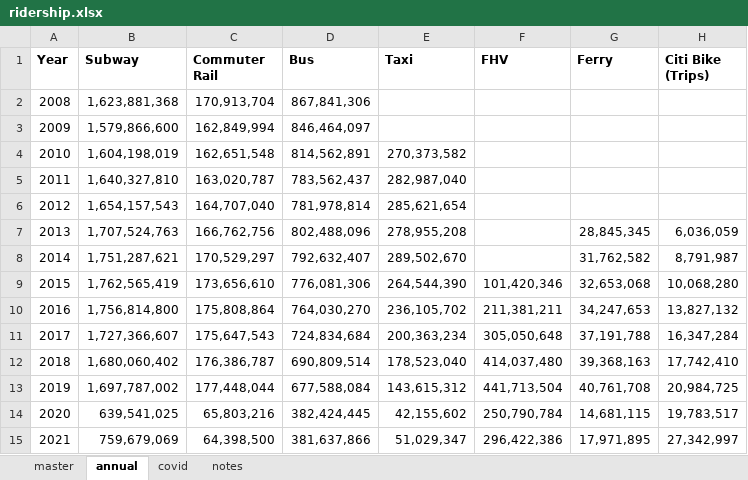
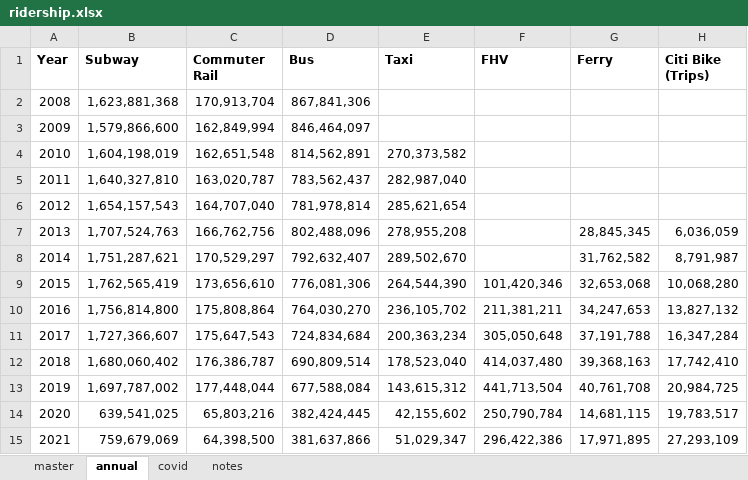
Before and after one commit to NYCPlanning/td-trends, an Excel workbook: all_modes/ridership.xlsx, sheet annual, drawn as a sheet; values as stored, in another font and other column widths than the file's, no borders; the diff names each change by its address in the sheet, - before the commit and + after, or states it on an @@ line.

```diff
--- a/all_modes/ridership.xlsx (sheet annual)
+++ b/all_modes/ridership.xlsx (sheet annual)
-H15 (Citi Bike (Trips)): 27,342,997
+H15 (Citi Bike (Trips)): 27,293,109
```
Also changed, not shown: sheet covid, sheet master, 5 other files.
